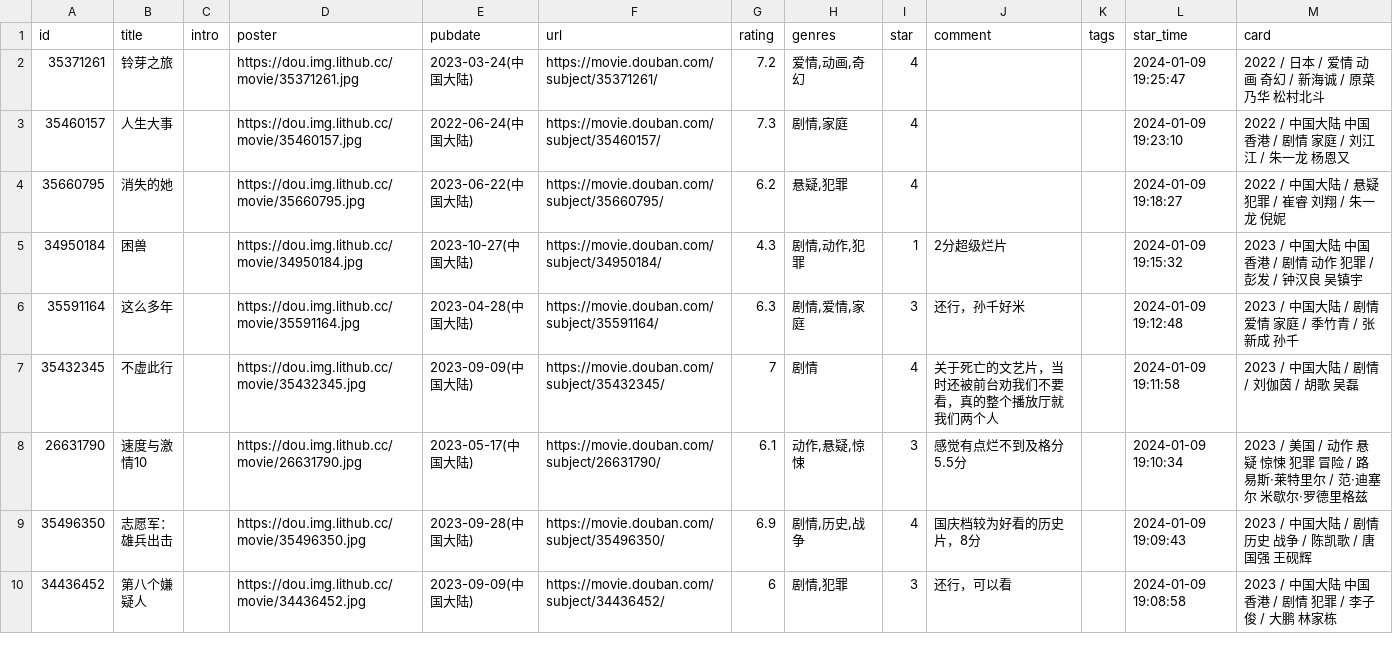
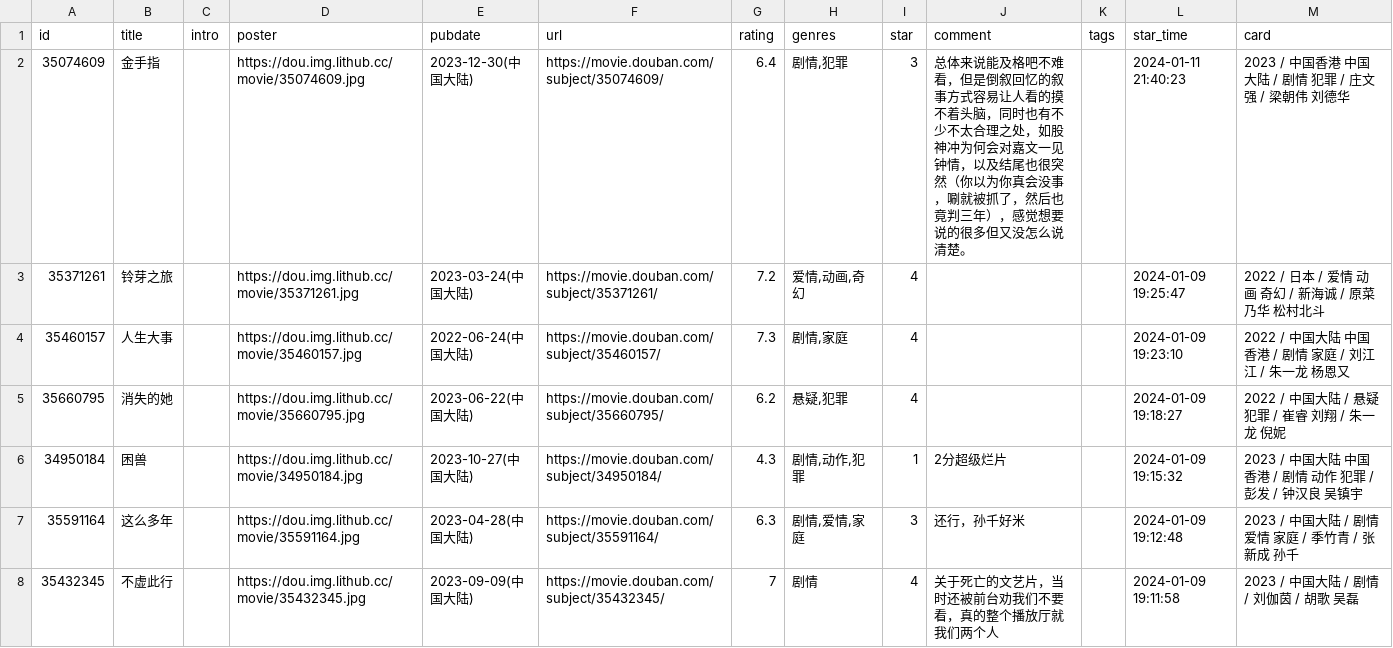
Before and after one commit to brqs/hugo, a CSV file: data/douban/movie.csv, drawn as a sheet; only a part is shown; the shorter side is filled out with more unchanged rows; the diff names each change by its address in the sheet, - before the commit and + after, or states it on an @@ line.

Commit message:
chore: update douban data

```diff
--- a/data/douban/movie.csv
+++ b/data/douban/movie.csv
+row 2: 35074609 | 金手指 |  | https://dou.img.lithub.cc/movie/35074609.jpg | 2023-12-30(中国大陆) | https://movie.douban.com/subject/35074609/ | 6.4 | 剧情,犯罪 | 3 | 总体来说能及格吧不难看，但是倒叙回忆的叙事方式容易让人看的摸不着头脑，同时也有不少不太合理之处，如股神冲为何会对嘉文一见钟情，以及结尾也很突然（你以为你真会没事，唰就被抓了，然后也竟判三年），感觉想要说的很多但又没怎么说清楚。 |  | 2024-01-11 21:40:23 | 2023 / 中国香港 中国大陆 / 剧情 犯罪 / 庄文强 / 梁朝伟 刘德华
```
